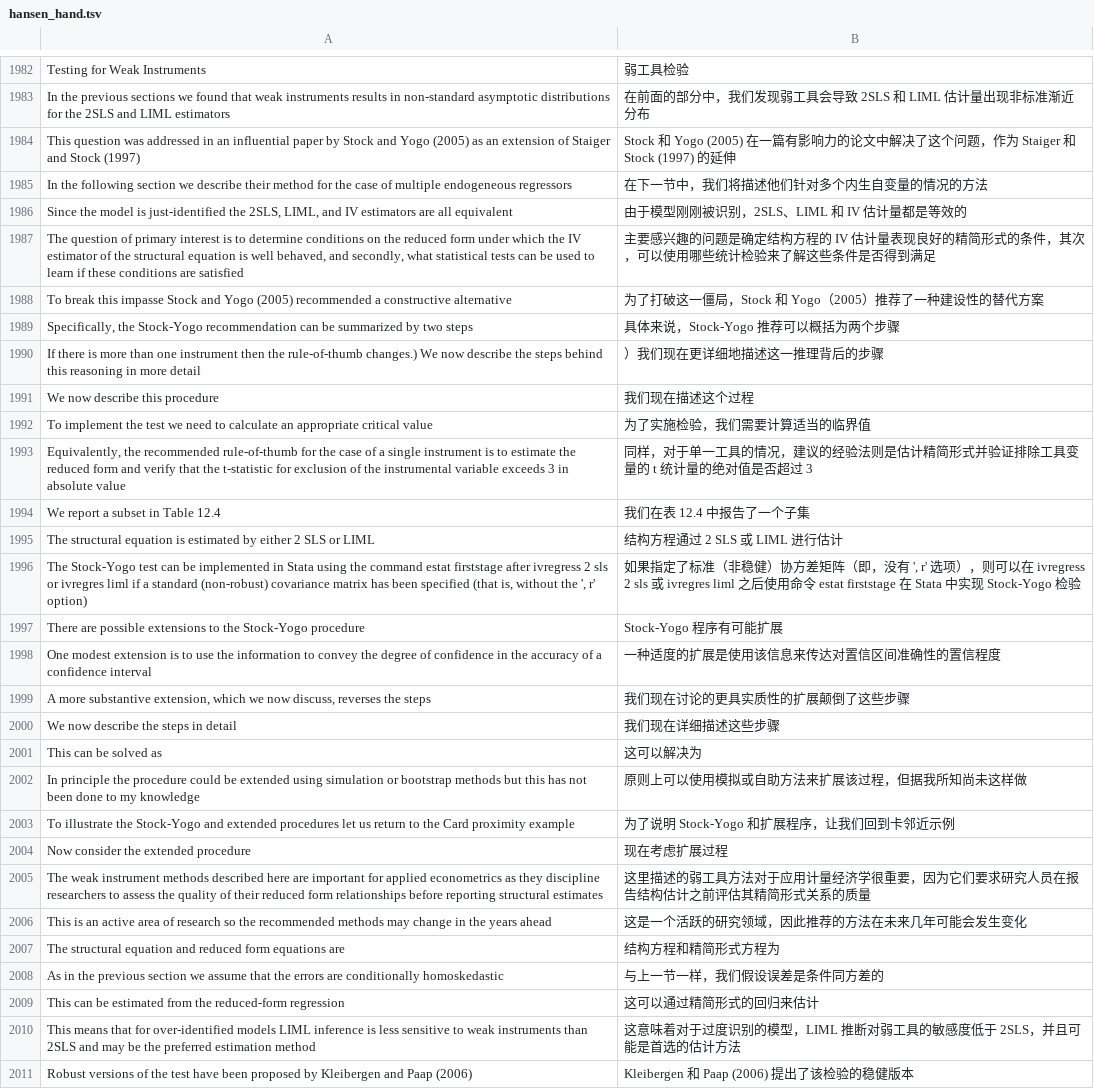
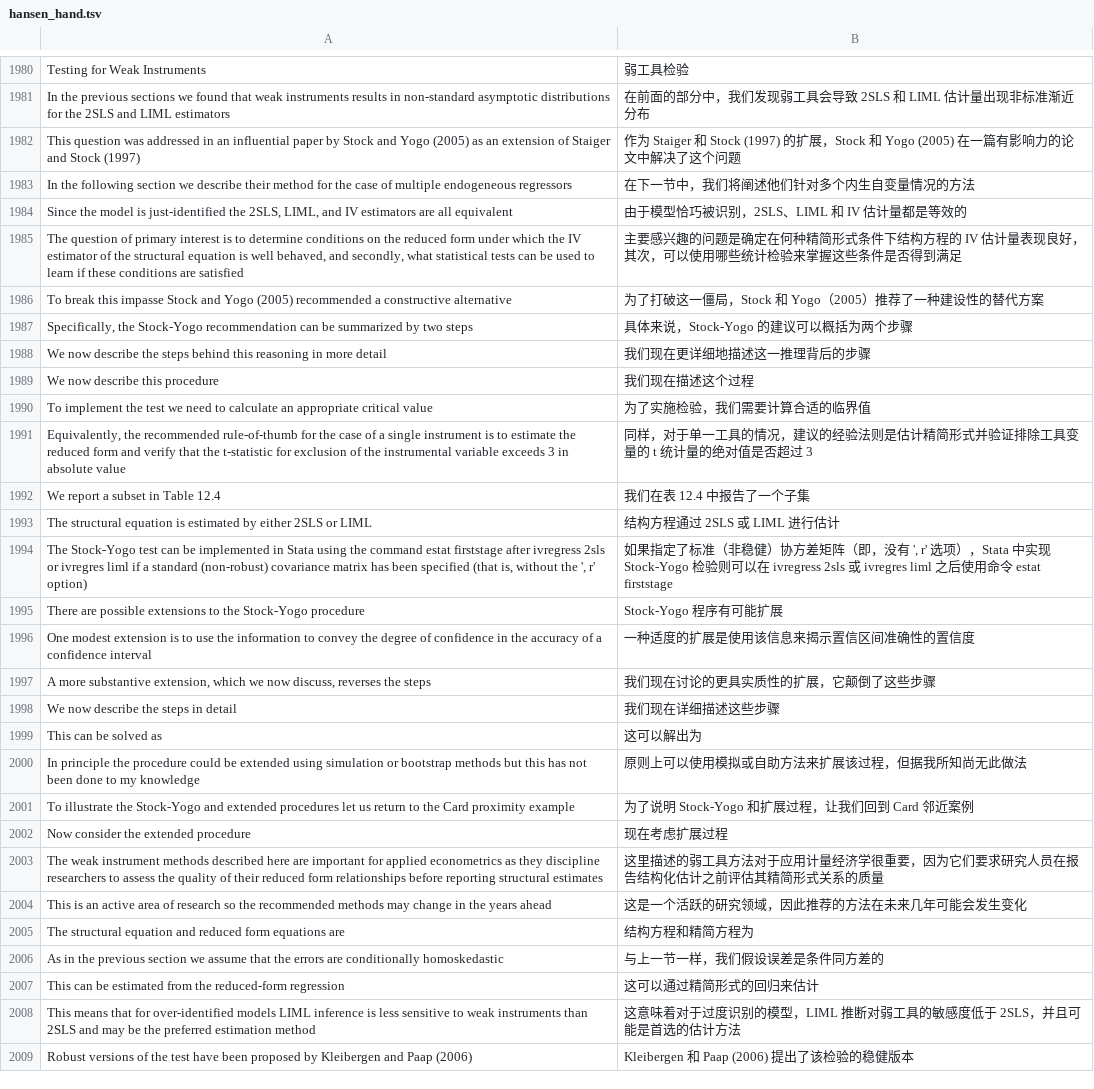
Before and after one commit to huhuaping/EMwords, a TSV file: tsv/hansen_hand.tsv, drawn as a sheet; only a part is shown, gaps mark what is left out; the diff covers the shown part only.

```diff
--- a/tsv/hansen_hand.tsv
+++ b/tsv/hansen_hand.tsv
@@ -1983,26 +1981,26 @@ Testing for Weak Instruments	弱工具检验
 In the previous sections we found that weak instruments results in non-standard asymptotic distributions for the 2SLS and LIML estimators	在前面的部分中，我们发现弱工具会导致 2SLS 和 LIML 估计量出现非标准渐近分布
-This question was addressed in an influential paper by Stock and Yogo (2005) as an extension of Staiger and Stock (1997)	Stock 和 Yogo (2005) 在一篇有影响力的论文中解决了这个问题，作为 Staiger 和 Stock (1997) 的延伸
-In the following section we describe their method for the case of multiple endogeneous regressors	在下一节中，我们将描述他们针对多个内生自变量的情况的方法
-Since the model is just-identified the 2SLS, LIML, and IV estimators are all equivalent	由于模型刚刚被识别，2SLS、LIML 和 IV 估计量都是等效的
-The question of primary interest is to determine conditions on the reduced form under which the IV estimator of the structural equation is well behaved, and secondly, what statistical tests can be used to learn if these conditions are satisfied	主要感兴趣的问题是确定结构方程的 IV 估计量表现良好的精简形式的条件，其次，可以使用哪些统计检验来了解这些条件是否得到满足
+This question was addressed in an influential paper by Stock and Yogo (2005) as an extension of Staiger and Stock (1997)	作为 Staiger 和 Stock (1997) 的扩展，Stock 和 Yogo (2005) 在一篇有影响力的论文中解决了这个问题
+In the following section we describe their method for the case of multiple endogeneous regressors	在下一节中，我们将阐述他们针对多个内生自变量情况的方法
+Since the model is just-identified the 2SLS, LIML, and IV estimators are all equivalent	由于模型恰巧被识别，2SLS、LIML 和 IV 估计量都是等效的
+The question of primary interest is to determine conditions on the reduced form under which the IV estimator of the structural equation is well behaved, and secondly, what statistical tests can be used to learn if these conditions are satisfied	主要感兴趣的问题是确定在何种精简形式条件下结构方程的 IV 估计量表现良好，其次，可以使用哪些统计检验来掌握这些条件是否得到满足
 To break this impasse Stock and Yogo (2005) recommended a constructive alternative	为了打破这一僵局，Stock 和 Yogo（2005）推荐了一种建设性的替代方案
-Specifically, the Stock-Yogo recommendation can be summarized by two steps	具体来说，Stock-Yogo 推荐可以概括为两个步骤
-If there is more than one instrument then the rule-of-thumb changes.) We now describe the steps behind this reasoning in more detail	）我们现在更详细地描述这一推理背后的步骤
+Specifically, the Stock-Yogo recommendation can be summarized by two steps	具体来说，Stock-Yogo 的建议可以概括为两个步骤
+We now describe the steps behind this reasoning in more detail	我们现在更详细地描述这一推理背后的步骤
 We now describe this procedure	我们现在描述这个过程
-To implement the test we need to calculate an appropriate critical value	为了实施检验，我们需要计算适当的临界值
+To implement the test we need to calculate an appropriate critical value	为了实施检验，我们需要计算合适的临界值
 Equivalently, the recommended rule-of-thumb for the case of a single instrument is to estimate the reduced form and verify that the t-statistic for exclusion of the instrumental variable exceeds 3 in absolute value	同样，对于单一工具的情况，建议的经验法则是估计精简形式并验证排除工具变量的 t 统计量的绝对值是否超过 3
 We report a subset in Table 12.4	我们在表 12.4 中报告了一个子集
-The structural equation is estimated by either 2 SLS or LIML	结构方程通过 2 SLS 或 LIML 进行估计
-The Stock-Yogo test can be implemented in Stata using the command estat firststage after ivregress 2 sls or ivregres liml if a standard (non-robust) covariance matrix has been specified (that is, without the ', r' option)	如果指定了标准（非稳健）协方差矩阵（即，没有 ', r' 选项），则可以在 ivregress 2 sls 或 ivregres liml 之后使用命令 estat firststage 在 Stata 中实现 Stock-Yogo 检验
+The structural equation is estimated by either 2SLS or LIML	结构方程通过 2SLS 或 LIML 进行估计
+The Stock-Yogo test can be implemented in Stata using the command estat firststage after ivregress 2sls or ivregres liml if a standard (non-robust) covariance matrix has been specified (that is, without the ', r' option)	如果指定了标准（非稳健）协方差矩阵（即，没有 ', r' 选项），Stata 中实现 Stock-Yogo 检验则可以在 ivregress 2sls 或 ivregres liml 之后使用命令 estat firststage
 There are possible extensions to the Stock-Yogo procedure	Stock-Yogo 程序有可能扩展
-One modest extension is to use the information to convey the degree of confidence in the accuracy of a confidence interval	一种适度的扩展是使用该信息来传达对置信区间准确性的置信程度
-A more substantive extension, which we now discuss, reverses the steps	我们现在讨论的更具实质性的扩展颠倒了这些步骤
+One modest extension is to use the information to convey the degree of confidence in the accuracy of a confidence interval	一种适度的扩展是使用该信息来揭示置信区间准确性的置信度
+A more substantive extension, which we now discuss, reverses the steps	我们现在讨论的更具实质性的扩展，它颠倒了这些步骤
 We now describe the steps in detail	我们现在详细描述这些步骤
-This can be solved as	这可以解决为
-In principle the procedure could be extended using simulation or bootstrap methods but this has not been done to my knowledge	原则上可以使用模拟或自助方法来扩展该过程，但据我所知尚未这样做
-To illustrate the Stock-Yogo and extended procedures let us return to the Card proximity example	为了说明 Stock-Yogo 和扩展程序，让我们回到卡邻近示例
+This can be solved as	这可以解出为
+In principle the procedure could be extended using simulation or bootstrap methods but this has not been done to my knowledge	原则上可以使用模拟或自助方法来扩展该过程，但据我所知尚无此做法
+To illustrate the Stock-Yogo and extended procedures let us return to the Card proximity example	为了说明 Stock-Yogo 和扩展过程，让我们回到 Card 邻近案例
 Now consider the extended procedure	现在考虑扩展过程
-The weak instrument methods described here are important for applied econometrics as they discipline researchers to assess the quality of their reduced form relationships before reporting structural estimates	这里描述的弱工具方法对于应用计量经济学很重要，因为它们要求研究人员在报告结构估计之前评估其精简形式关系的质量
+The weak instrument methods described here are important for applied econometrics as they discipline researchers to assess the quality of their reduced form relationships before reporting structural estimates	这里描述的弱工具方法对于应用计量经济学很重要，因为它们要求研究人员在报告结构化估计之前评估其精简形式关系的质量
 This is an active area of research so the recommended methods may change in the years ahead	这是一个活跃的研究领域，因此推荐的方法在未来几年可能会发生变化
-The structural equation and reduced form equations are	结构方程和精简形式方程为
+The structural equation and reduced form equations are	结构方程和精简方程为
 As in the previous section we assume that the errors are conditionally homoskedastic	与上一节一样，我们假设误差是条件同方差的
```
Also changed, not shown: 4 removed rows and 104 edited cells elsewhere in this file.
